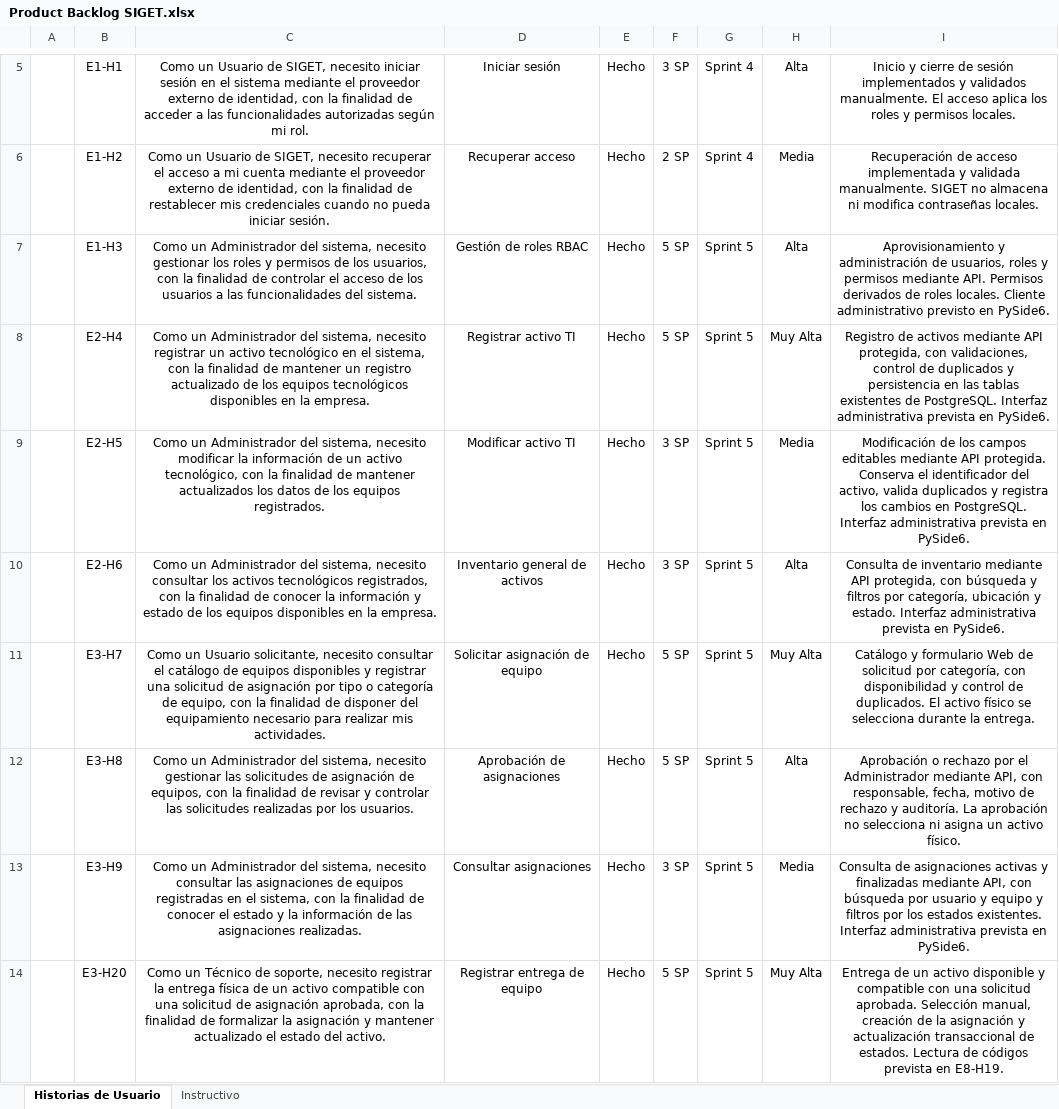
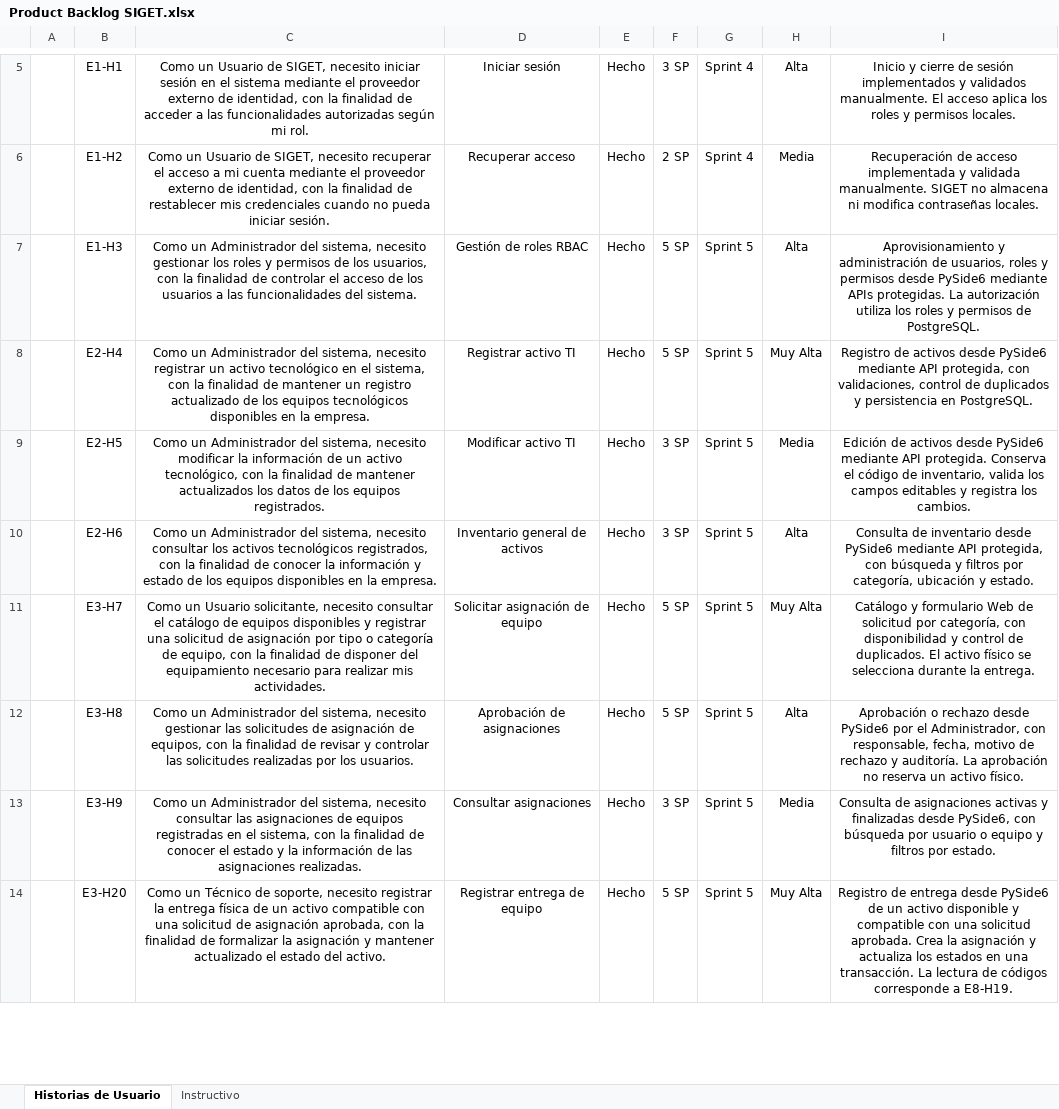
Before and after one commit to NWOOD777/SIGET, an Excel workbook: Fase 2/Evidencias Proyecto/Evidencias de documentación/Documentación/Product Backlog SIGET.xlsx, sheet Historias de Usuario, drawn as a sheet; only a part is shown, gaps mark what is left out; values as stored, in another font and other column widths than the file's, no borders; the diff covers the shown part only; the diff names each change by its address in the sheet, - before the commit and + after, or states it on an @@ line.

Commit message:
docs(scrum): documentar el Sprint 6 y actualizar el seguimiento del proyecto
- Añadir los registros de actividades, horas, seguimiento y retrospectiva del Sprint 6.
- Actualizar los estados, iteraciones y comentarios del Product Backlog.
- Incorporar las horas de los sprints 5 y 6 en la TEC y actualizar los cálculos de costos.
- Ajustar la planificación a siete sprints y documentar la reprogramación en el README de Scrum.

```diff
--- a/Fase 2/Evidencias Proyecto/Evidencias de documentación/Documentación/Product Backlog SIGET.xlsx (sheet Historias de Usuario)
+++ b/Fase 2/Evidencias Proyecto/Evidencias de documentación/Documentación/Product Backlog SIGET.xlsx (sheet Historias de Usuario)
-I7: …y permisos mediante API. Permisos derivados de roles locales. Cliente administrativo previsto en PySide6.
+I7: …y permisos desde PySide6 mediante APIs protegidas. La autorización utiliza los roles y permisos de PostgreSQL.
-I8: …de activos mediante API protegida, con validaciones, control de duplicados y persistencia en las tablas existentes de PostgreSQL. Interfaz administrativa prevista en PySide6.
+I8: …de activos desde PySide6 mediante API protegida, con validaciones, control de duplicados y persistencia en PostgreSQL.
-I9: Modificación de los campos editables mediante API protegida. Conserva el identificador del activo, valida duplicados y registra los cambios en PostgreSQL. Interfaz administrativa prevista en PySide6.
+I9: Edición de activos desde PySide6 mediante API protegida. Conserva el código de inventario, valida los campos editables y registra los cambios.
-I10: …de inventario mediante API protegida, con búsqueda y filtros por categoría, ubicación y estado. Interfaz administrativa prevista en PySide6.
+I10: …de inventario desde PySide6 mediante API protegida, con búsqueda y filtros por categoría, ubicación y estado.
-I12: …o rechazo por el Administrador mediante API, con responsable, fecha, motivo de rechazo y auditoría. La aprobación no selecciona ni asigna un activo…
+I12: …o rechazo desde PySide6 por el Administrador, con responsable, fecha, motivo de rechazo y auditoría. La aprobación no reserva un activo…
-I13: …y finalizadas mediante API, con búsqueda por usuario y equipo y filtros por los estados existentes. Interfaz administrativa prevista en PySide6.
+I13: …y finalizadas desde PySide6, con búsqueda por usuario o equipo y filtros por estado.
-I14: Entrega de un activo disponible y compatible con una solicitud aprobada. Selección manual, creación de la asignación y actualización transaccional de estados. Lectura de códigos prevista en E8-H19.
+I14: Registro de entrega desde PySide6 de un activo disponible y compatible con una solicitud aprobada. Crea la asignación y actualiza los estados en una transacción. La lectura de códigos corresponde a E8-H19.
```
Also changed, not shown: 4 added rows, 4 removed rows and 19 edited cells elsewhere in this sheet, Fase 2/Evidencias Proyecto/Evidencias de documentación/Documentación/TEC_SIGET.xlsx, 4 other files.
